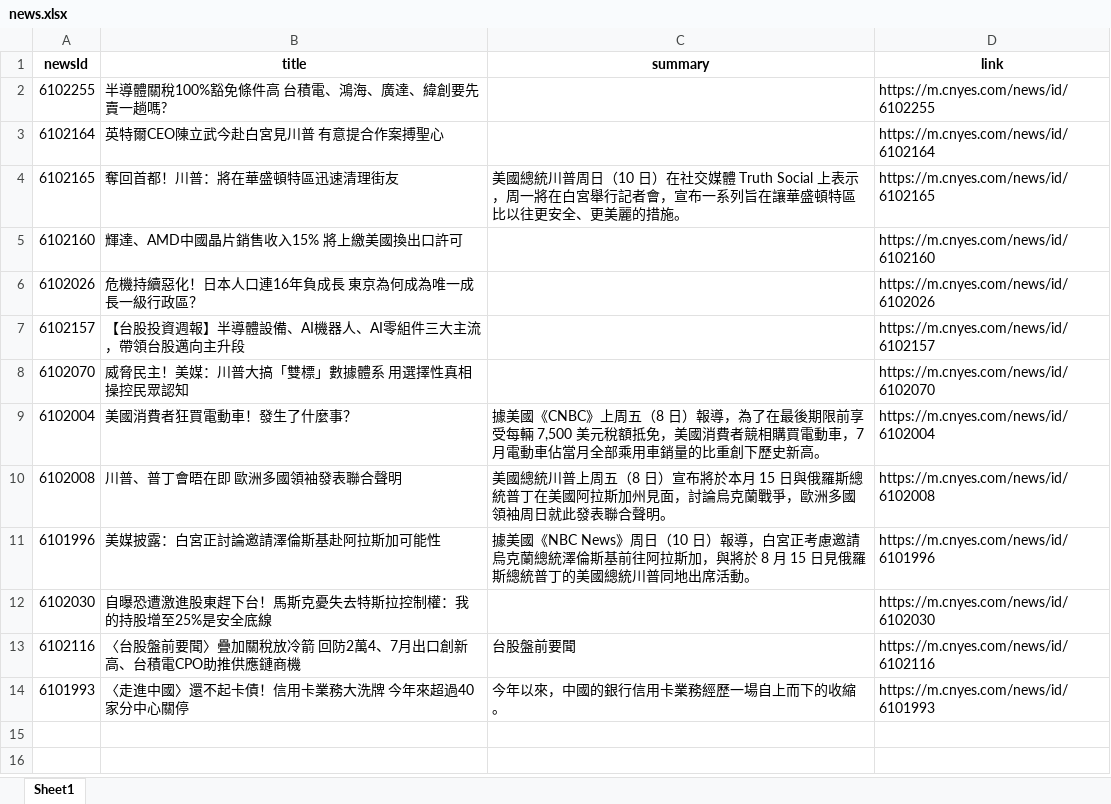
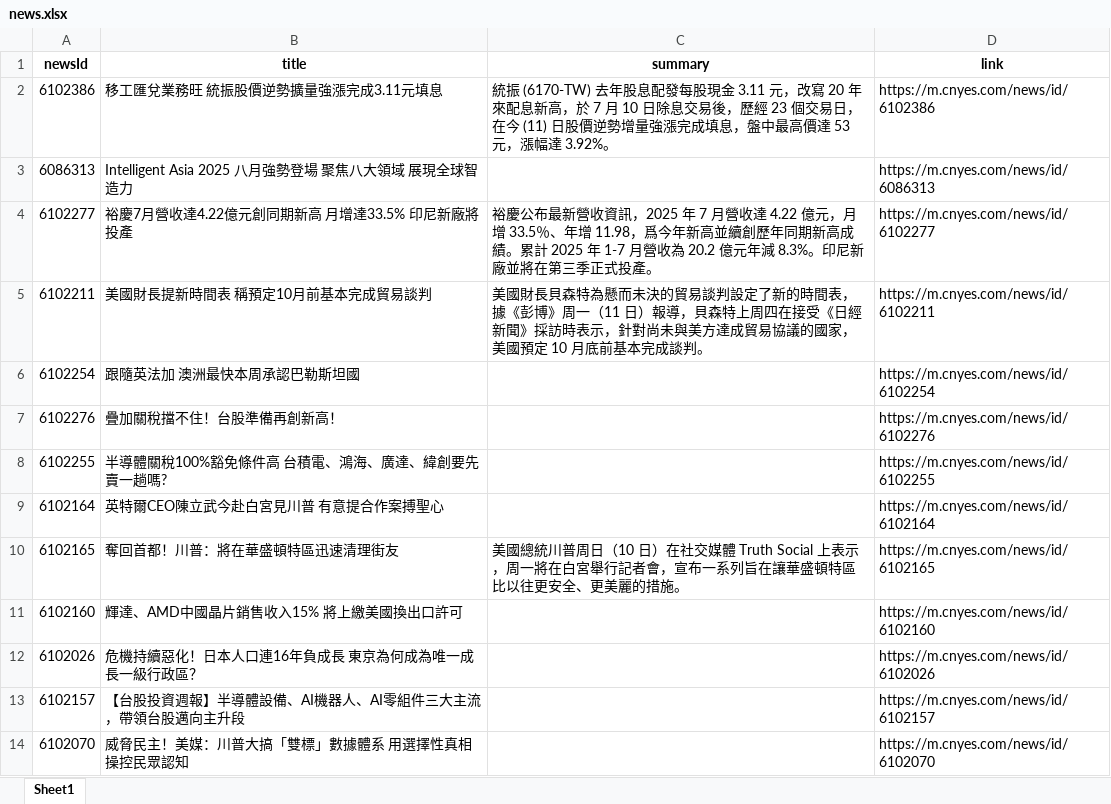
Before and after one commit to Joy0130/Github_Actions, an Excel workbook: news.xlsx, sheet Sheet1, drawn as a sheet; only a part is shown; the shorter side is filled out with more unchanged rows; values as stored, in another font and other column widths than the file's, no borders; the diff names each change by its address in the sheet, - before the commit and + after, or states it on an @@ line.

Commit message:
Update news data

```diff
--- a/news.xlsx (sheet Sheet1)
+++ b/news.xlsx (sheet Sheet1)
+row 2: 6102386 | 移工匯兌業務旺 統振股價逆勢擴量強漲完成3.11元填息 | 統振 (6170-TW) 去年股息配發每股現金 3.11 元，改寫 20 年來配息新高，於 7 月 10 日除息交易後，歷經 23 個交易日，在今 (11) 日股價逆勢增量強漲完成填息，盤中最高價達 53 元，漲幅達 3.92%。 | https://m.cnyes.com/news/id/6102386
+row 3: 6086313 | Intelligent Asia 2025 八月強勢登場 聚焦八大領域 展現全球智造力 |  | https://m.cnyes.com/news/id/6086313
+row 4: 6102277 | 裕慶7月營收達4.22億元創同期新高 月增達33.5% 印尼新廠將投產 | 裕慶公布最新營收資訊，2025 年 7 月營收達 4.22 億元，月增 33.5％、年增 11.98，爲今年新高並續創歷年同期新高成績。累計 2025 年 1-7 月營收為 20.2 億元年減 8.3%。印尼新廠並將在第三季正式投產。 | https://m.cnyes.com/news/id/6102277
+row 5: 6102211 | 美國財長提新時間表 稱預定10月前基本完成貿易談判 | 美國財長貝森特為懸而未決的貿易談判設定了新的時間表，據《彭博》周一（11 日）報導，貝森特上周四在接受《日經新聞》採訪時表示，針對尚未與美方達成貿易協議的國家，美國預定 10 月底前基本完成談判。 | https://m.cnyes.com/news/id/6102211
+row 6: 6102254 | 跟隨英法加 澳洲最快本周承認巴勒斯坦國 |  | https://m.cnyes.com/news/id/6102254
+row 7: 6102276 | 疊加關稅擋不住！台股準備再創新高！ |  | https://m.cnyes.com/news/id/6102276
```
Also changed, not shown: 1 other file.
